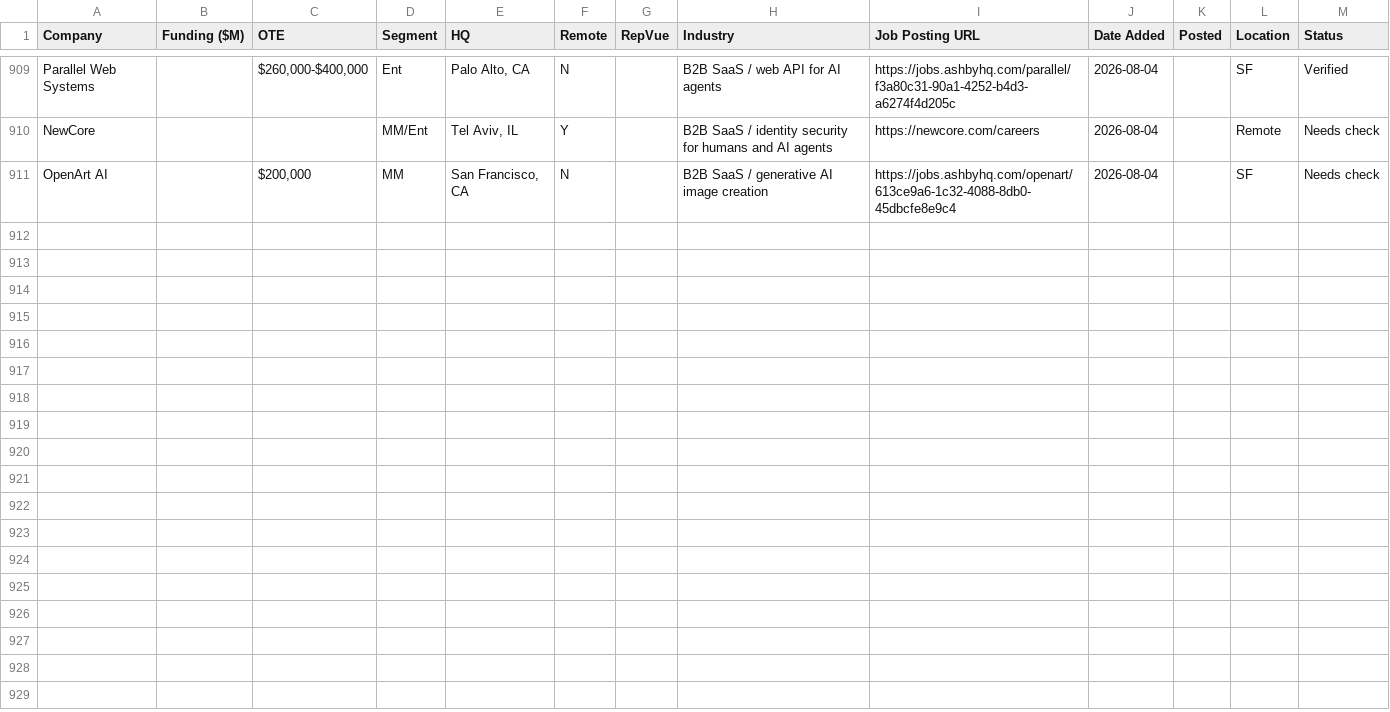
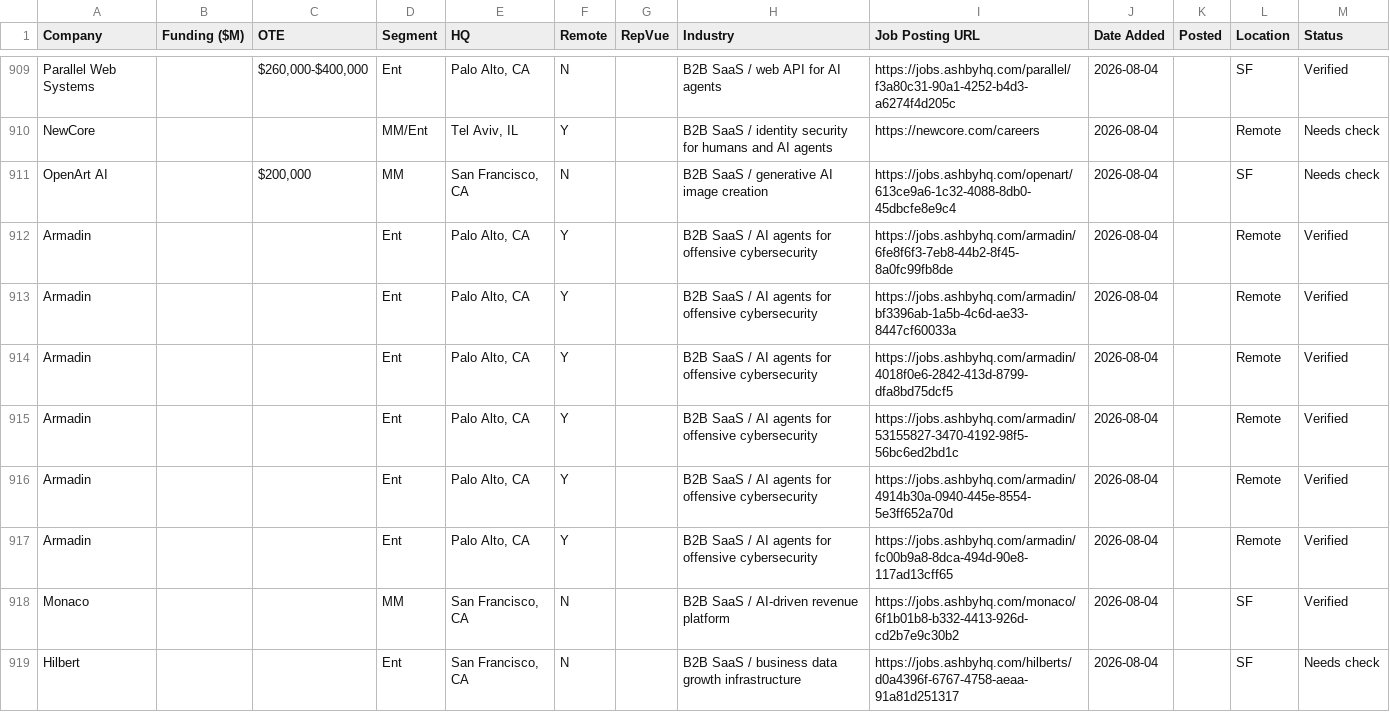
Before and after one commit to eric-hastie/remote-ae-job-hunt, a CSV file: data/latest.csv, drawn as a sheet; only a part is shown, gaps mark what is left out.

```diff
--- a/data/latest.csv
+++ b/data/latest.csv
@@ -911 +911,9 @@ NewCore,,,MM/Ent,"Tel Aviv, IL",Y,,B2B SaaS / identity security for humans and A
 OpenArt AI,,"$200,000",MM,"San Francisco, CA",N,,B2B SaaS / generative AI image creation,https://jobs.ashbyhq.com/openart/613ce9a6-1c32-4088-8db0-45dbcfe8e9c4,2026-08-04,,SF,Needs check
+Armadin,,,Ent,"Palo Alto, CA",Y,,B2B SaaS / AI agents for offensive cybersecurity,https://jobs.ashbyhq.com/armadin/6fe8f6f3-7eb8-44b2-8f45-8a0fc99fb8de,2026-08-04,,Remote,Verified
+Armadin,,,Ent,"Palo Alto, CA",Y,,B2B SaaS / AI agents for offensive cybersecurity,https://jobs.ashbyhq.com/armadin/bf3396ab-1a5b-4c6d-ae33-8447cf60033a,2026-08-04,,Remote,Verified
+Armadin,,,Ent,"Palo Alto, CA",Y,,B2B SaaS / AI agents for offensive cybersecurity,https://jobs.ashbyhq.com/armadin/4018f0e6-2842-413d-8799-dfa8bd75dcf5,2026-08-04,,Remote,Verified
+Armadin,,,Ent,"Palo Alto, CA",Y,,B2B SaaS / AI agents for offensive cybersecurity,https://jobs.ashbyhq.com/armadin/53155827-3470-4192-98f5-56bc6ed2bd1c,2026-08-04,,Remote,Verified
+Armadin,,,Ent,"Palo Alto, CA",Y,,B2B SaaS / AI agents for offensive cybersecurity,https://jobs.ashbyhq.com/armadin/4914b30a-0940-445e-8554-5e3ff652a70d,2026-08-04,,Remote,Verified
+Armadin,,,Ent,"Palo Alto, CA",Y,,B2B SaaS / AI agents for offensive cybersecurity,https://jobs.ashbyhq.com/armadin/fc00b9a8-8dca-494d-90e8-117ad13cff65,2026-08-04,,Remote,Verified
+Monaco,,,MM,"San Francisco, CA",N,,B2B SaaS / AI-driven revenue platform,https://jobs.ashbyhq.com/monaco/6f1b01b8-b332-4413-926d-cd2b7e9c30b2,2026-08-04,,SF,Verified
+Hilbert,,,Ent,"San Francisco, CA",N,,B2B SaaS / business data growth infrastructure,https://jobs.ashbyhq.com/hilberts/d0a4396f-6767-4758-aeaa-91a81d251317,2026-08-04,,SF,Needs check
```
Also changed, not shown: data/claude_universe.csv, 3 other files.
